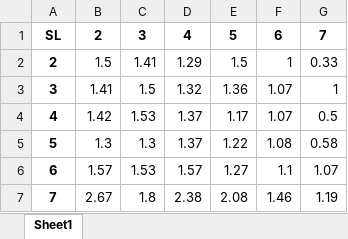
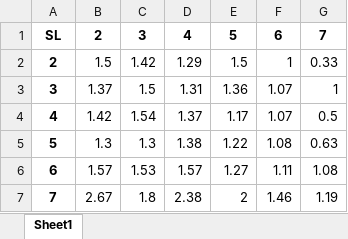
Before and after one commit to berryscottr/magic-8ball, an Excel workbook: data/SLMatchupAverages.xlsx, sheet Sheet1, drawn as a sheet; values as stored, in another font and other column widths than the file's, no borders; the diff names each change by its address in the sheet, - before the commit and + after, or states it on an @@ line.

```diff
--- a/data/SLMatchupAverages.xlsx (sheet Sheet1)
+++ b/data/SLMatchupAverages.xlsx (sheet Sheet1)
-C2: 1.41
+C2: 1.42
-B3: 1.41
+B3: 1.37
-D3: 1.32
+D3: 1.31
-C4: 1.53
+C4: 1.54
-D5: 1.37
+D5: 1.38
-G5: 0.58
+G5: 0.63
-F6: 1.1
+F6: 1.11
-G6: 1.07
+G6: 1.08
-E7: 2.08
+E7: 2
```
Also changed, not shown: 1 other file.
